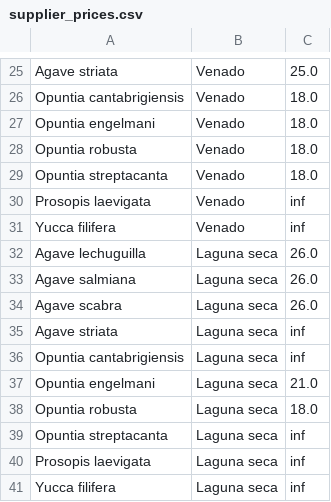
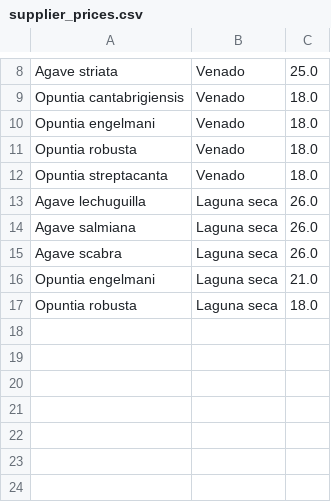
Before and after one commit to Racoo203/MA2008B, a CSV file: Reto/setup/supplier_prices.csv, drawn as a sheet; only a part is shown, gaps mark what is left out; removed rows and columns are numbered as before the commit, all else as after; the diff covers the shown part only; the diff names each change by its address in the sheet, - before the commit and + after, or states it on an @@ line.

```diff
--- a/Reto/setup/supplier_prices.csv
+++ b/Reto/setup/supplier_prices.csv
-row 30: Prosopis laevigata | Venado | inf
-row 31: Yucca filifera | Venado | inf
-row 35: Agave striata | Laguna seca | inf
-row 36: Opuntia cantabrigiensis | Laguna seca | inf
-row 39: Opuntia streptacanta | Laguna seca | inf
-row 40: Prosopis laevigata | Laguna seca | inf
-row 41: Yucca filifera | Laguna seca | inf
```
Also changed, not shown: 1 added row and 18 removed rows elsewhere in this file, Reto/setup/demand.csv, 12 other files.
